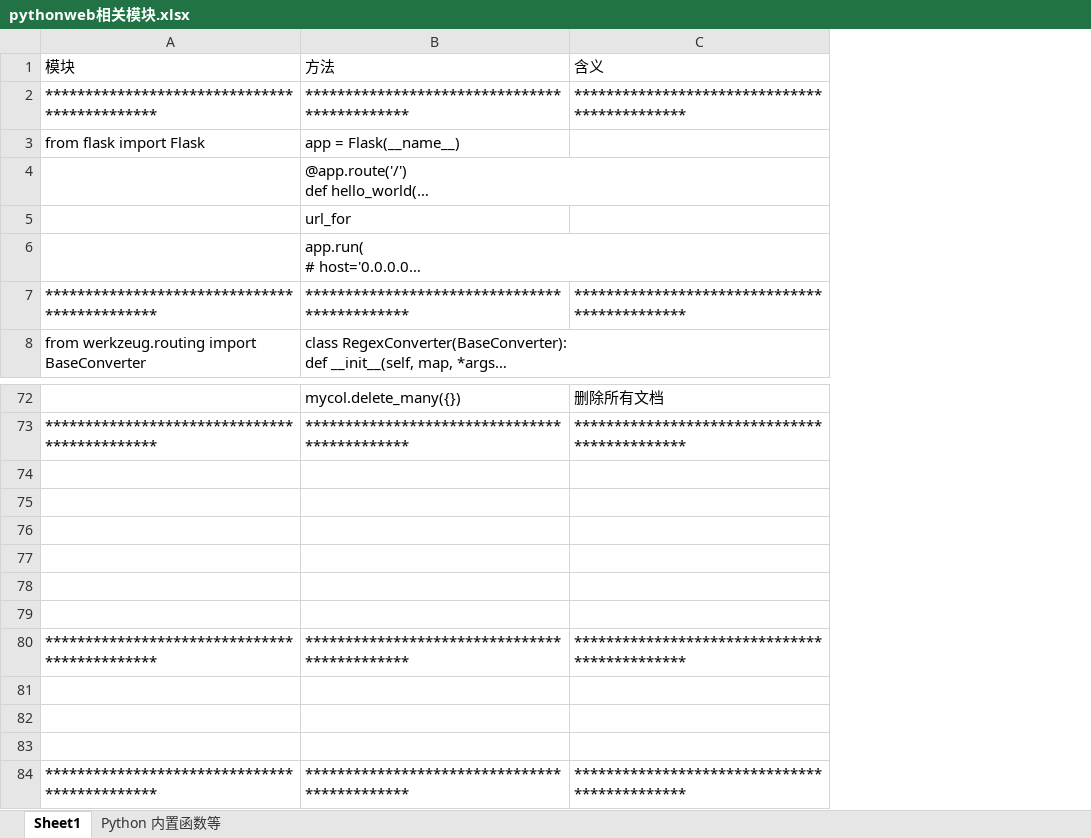
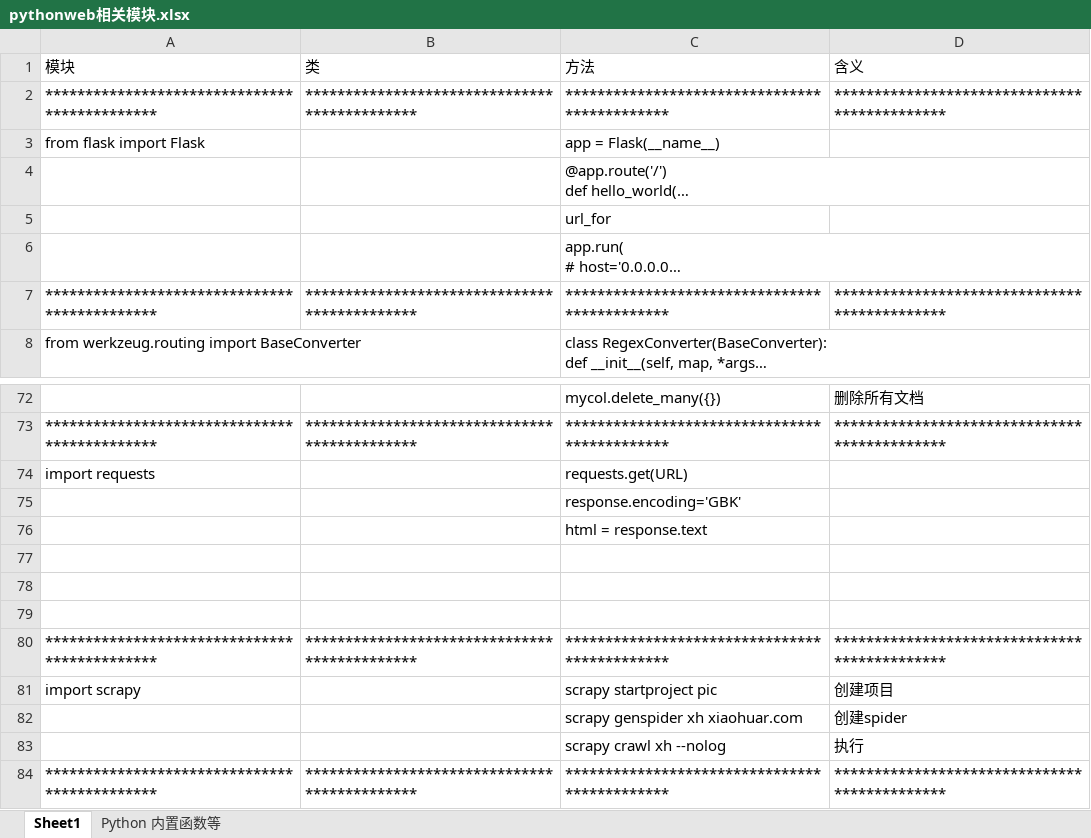
Before and after one commit to hanf666666/material, an Excel workbook: pythonweb相关模块.xlsx, sheet Sheet1, drawn as a sheet; only a part is shown, gaps mark what is left out; long unchanged cells end in …; values as stored, in another font and other column widths than the file's, no cell formats; addresses are those after the commit; the diff names each change by its address in the sheet, - before the commit and + after, or states it on an @@ line.

```diff
--- a/pythonweb相关模块.xlsx (sheet Sheet1)
+++ b/pythonweb相关模块.xlsx (sheet Sheet1)
+column B (类), rows 2-7: ********************************************* |  |  |  |  | *********************************************; rows 73-84: ********************************************* |  |  |  |  |  |  | ********************************************* |  |  |  | *********************************************
-row 74: (empty)
+row 74: import requests |  | requests.get(URL)
-C75 (方法): (empty)
+C75 (方法): response.encoding='GBK'
-C76 (方法): (empty)
+C76 (方法): html = response.text
-row 81: (empty)
+row 81: import scrapy |  | scrapy startproject pic | 创建项目
-row 82: (empty)
+row 82:  |  | scrapy genspider xh xiaohuar.com | 创建spider
-row 83: (empty)
+row 83:  |  | scrapy crawl xh --nolog | 执行
```
Also changed, not shown: cell formats, 6 other files.
